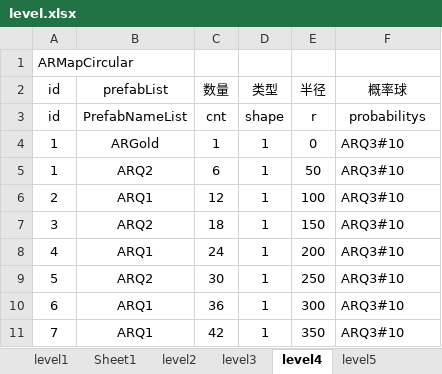
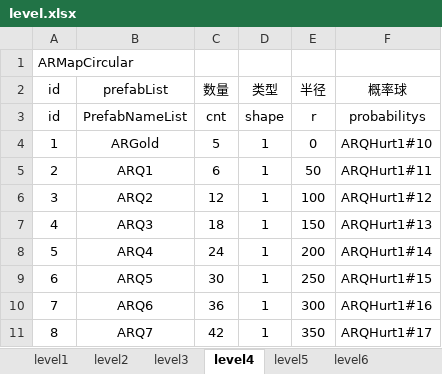
Before and after one commit to tonyshow/AutoRing, an Excel workbook: packages/GateListTool/level.xlsx, sheet level4, drawn as a sheet; values as stored, in another font and other column widths than the file's, no borders; the diff names each change by its address in the sheet, - before the commit and + after, or states it on an @@ line.

```diff
--- a/packages/GateListTool/level.xlsx (sheet level4)
+++ b/packages/GateListTool/level.xlsx (sheet level4)
-C4 (数量): 1
+C4 (数量): 5
-F4 (概率球): ARQ3#10
+F4 (概率球): ARQHurt1#10
-A5 (id): 1
+A5 (id): 2
-B5 (prefabList): ARQ2
+B5 (prefabList): ARQ1
-F5 (概率球): ARQ3#10
+F5 (概率球): ARQHurt1#11
-A6 (id): 2
+A6 (id): 3
-B6 (prefabList): ARQ1
+B6 (prefabList): ARQ2
-F6 (概率球): ARQ3#10
+F6 (概率球): ARQHurt1#12
-A7 (id): 3
+A7 (id): 4
-B7 (prefabList): ARQ2
+B7 (prefabList): ARQ3
-F7 (概率球): ARQ3#10
+F7 (概率球): ARQHurt1#13
-A8 (id): 4
+A8 (id): 5
-B8 (prefabList): ARQ1
+B8 (prefabList): ARQ4
-F8 (概率球): ARQ3#10
+F8 (概率球): ARQHurt1#14
-A9 (id): 5
+A9 (id): 6
-B9 (prefabList): ARQ2
+B9 (prefabList): ARQ5
-F9 (概率球): ARQ3#10
+F9 (概率球): ARQHurt1#15
-A10 (id): 6
+A10 (id): 7
-B10 (prefabList): ARQ1
+B10 (prefabList): ARQ6
-F10 (概率球): ARQ3#10
+F10 (概率球): ARQHurt1#16
-A11 (id): 7
+A11 (id): 8
-B11 (prefabList): ARQ1
+B11 (prefabList): ARQ7
-F11 (概率球): ARQ3#10
+F11 (概率球): ARQHurt1#17
```
Also changed, not shown: sheet level11, sheet level1, sheet level2, sheet level6, sheet level7, sheet level10, 6 more sheets, other sheet tabs, 36 other files.
